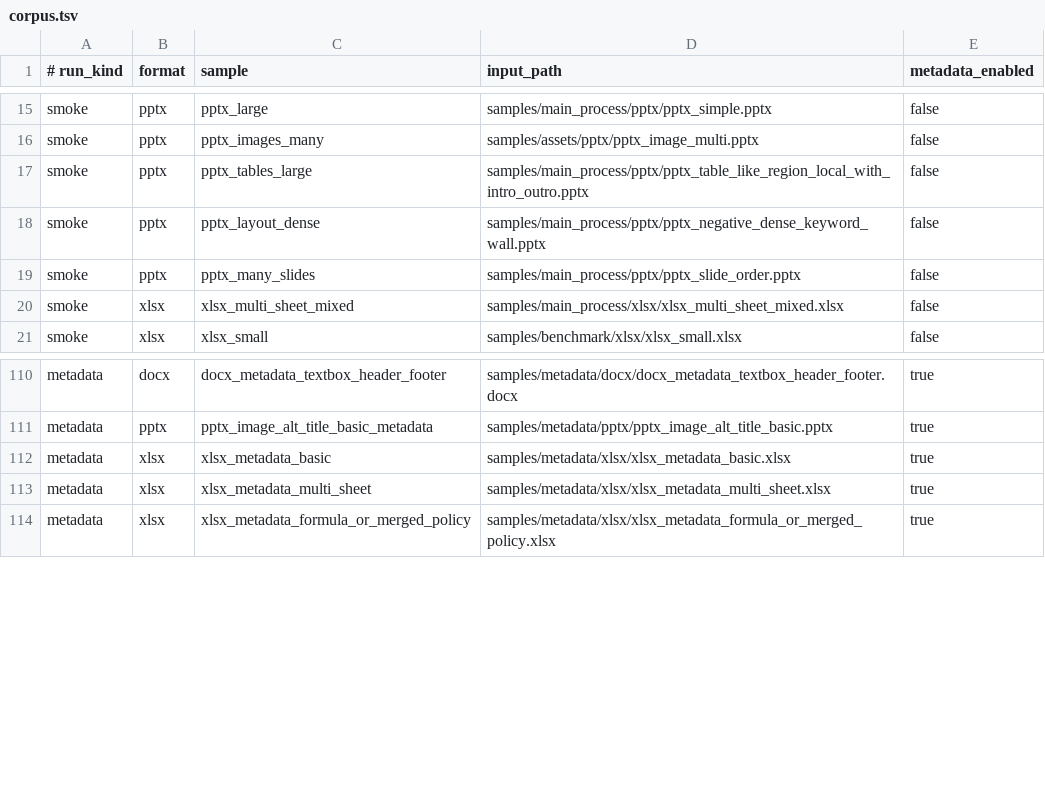
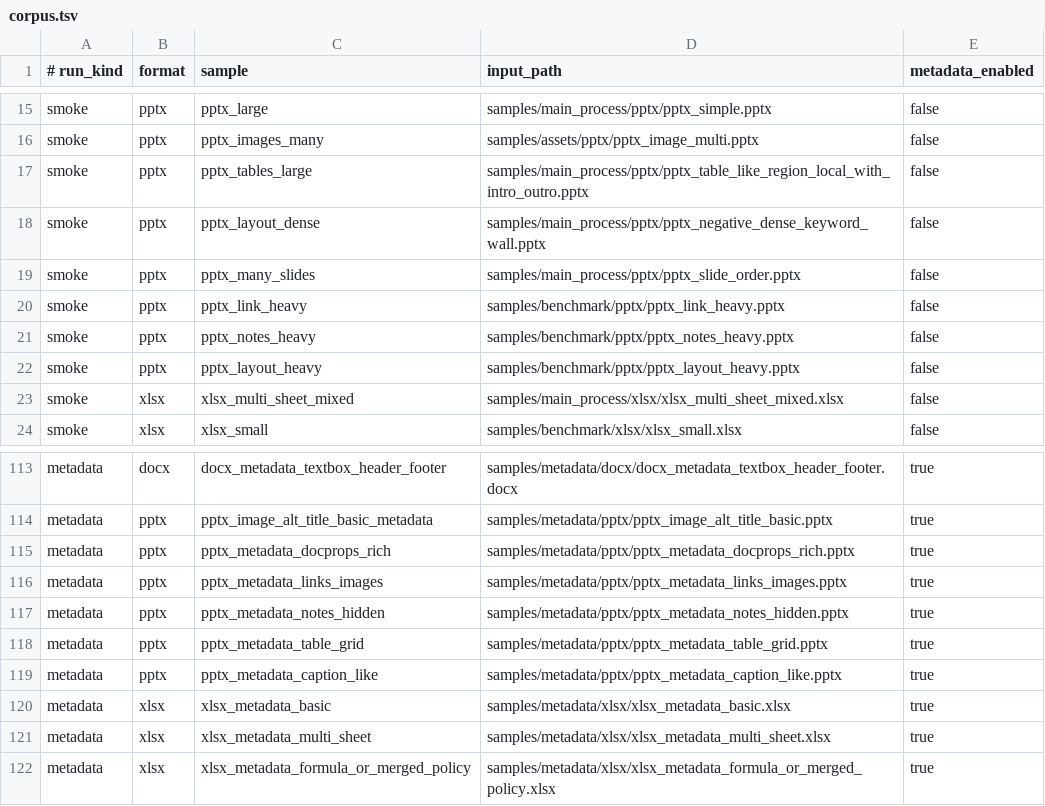
Before and after one commit to ZSeanYves/markitdown, a TSV file: samples/benchmark/corpus.tsv, drawn as a sheet; only a part is shown, gaps mark what is left out; the diff names each change by its address in the sheet, - before the commit and + after, or states it on an @@ line.

Commit message:
complete PPTX evidence chain for second-round hardening

```diff
--- a/samples/benchmark/corpus.tsv
+++ b/samples/benchmark/corpus.tsv
+row 20: smoke | pptx | pptx_link_heavy | samples/benchmark/pptx/pptx_link_heavy.pptx | false
+row 21: smoke | pptx | pptx_notes_heavy | samples/benchmark/pptx/pptx_notes_heavy.pptx | false
+row 22: smoke | pptx | pptx_layout_heavy | samples/benchmark/pptx/pptx_layout_heavy.pptx | false
+row 115: metadata | pptx | pptx_metadata_docprops_rich | samples/metadata/pptx/pptx_metadata_docprops_rich.pptx | true
+row 116: metadata | pptx | pptx_metadata_links_images | samples/metadata/pptx/pptx_metadata_links_images.pptx | true
+row 117: metadata | pptx | pptx_metadata_notes_hidden | samples/metadata/pptx/pptx_metadata_notes_hidden.pptx | true
+row 118: metadata | pptx | pptx_metadata_table_grid | samples/metadata/pptx/pptx_metadata_table_grid.pptx | true
+row 119: metadata | pptx | pptx_metadata_caption_like | samples/metadata/pptx/pptx_metadata_caption_like.pptx | true
```
Also changed, not shown: samples/benchmark/compare_corpus.tsv, 55 other files.
